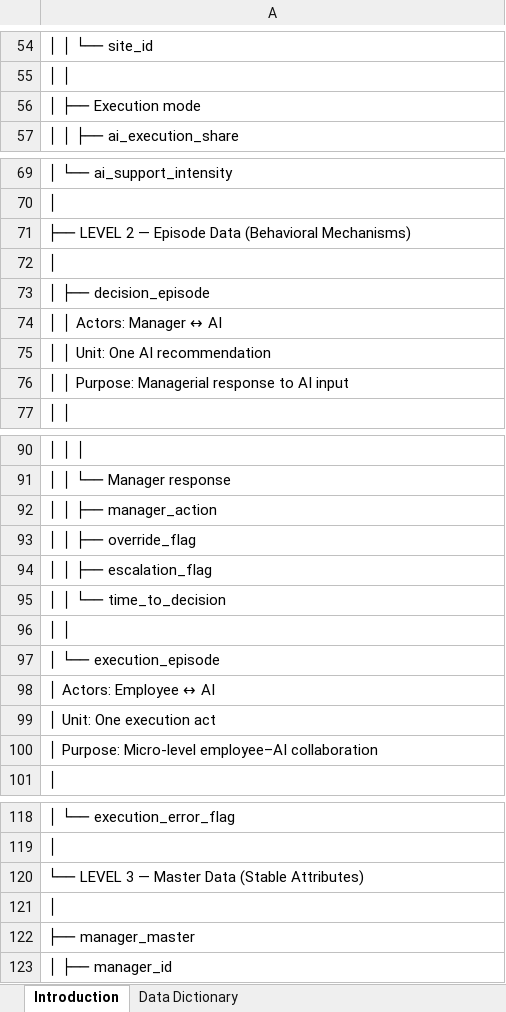
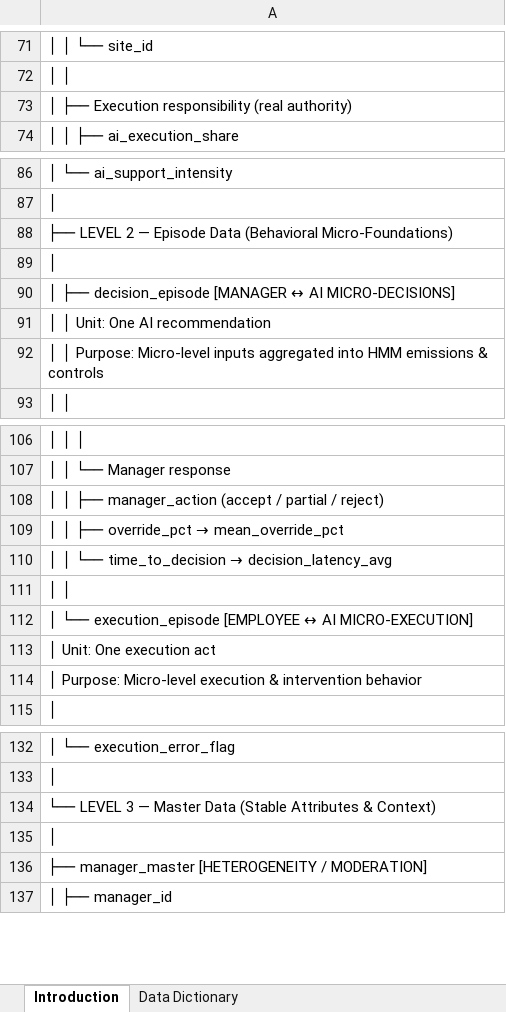
Before and after one commit to kaki1995/Triadic-Human-AI-Delegation, an Excel workbook: triadic_simulation/data/Triadic_Delegation_Dataset.xlsx, sheet Introduction, drawn as a sheet; only a part is shown, gaps mark what is left out; values as stored, in another font and other column widths than the file's, no cell formats; removed rows and columns are numbered as before the commit, all else as after; the diff covers the shown part only; the diff names each change by its address in the sheet, - before the commit and + after, or states it on an @@ line.

```diff
--- a/triadic_simulation/data/Triadic_Delegation_Dataset.xlsx (sheet Introduction)
+++ b/triadic_simulation/data/Triadic_Delegation_Dataset.xlsx (sheet Introduction)
-A73: │ ├── Execution mode
+A73: │ ├── Execution responsibility (real authority)
-A88: …Data (Behavioral Mechanisms)
+A88: …Data (Behavioral Micro-Foundations)
-A90: │ ├── decision_episode
+A90: │ ├── decision_episode [MANAGER ↔ AI MICRO-DECISIONS]
-row 74: │ │ Actors: Manager ↔ AI
-A92: …│ Purpose: Managerial response to AI input
+A92: …│ Purpose: Micro-level inputs aggregated into HMM emissions & controls
-A108: │ │ ├── manager_action
+A108: │ │ ├── manager_action (accept / partial / reject)
@@ A109: │ │ ├── override_flag → │ │ ├── override_pct → mean_override_pct @@
@@ A110: │ │ ├── escalation_flag → │ │ └── time_to_decision → decision_latency_avg @@
-row 95: │ │ └── time_to_decision
-A112: │ └── execution_episode
+A112: │ └── execution_episode [EMPLOYEE ↔ AI MICRO-EXECUTION]
-row 98: │ Actors: Employee ↔ AI
-A114: …Purpose: Micro-level employee–AI collaboration
+A114: …Purpose: Micro-level execution & intervention behavior
-A134: …Data (Stable Attributes)
+A134: …Data (Stable Attributes & Context)
-A136: ├── manager_master
+A136: ├── manager_master [HETEROGENEITY / MODERATION]
```
Also changed, not shown: 22 added rows, 5 removed rows and 23 edited cells elsewhere in this sheet, sheet Data Dictionary, cell formats, 6 other files.
